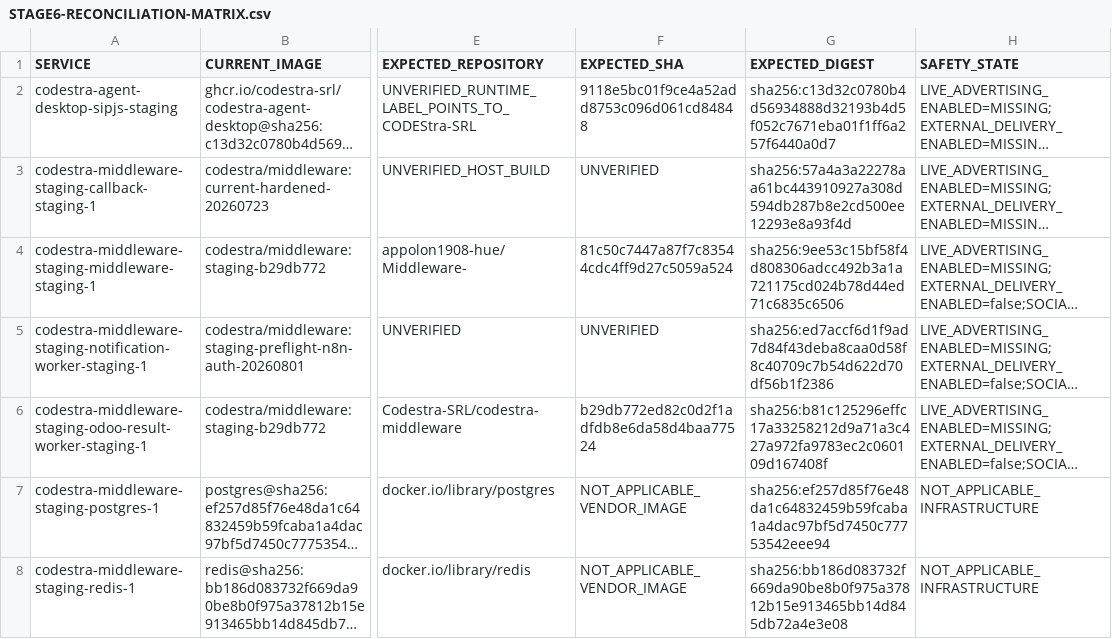
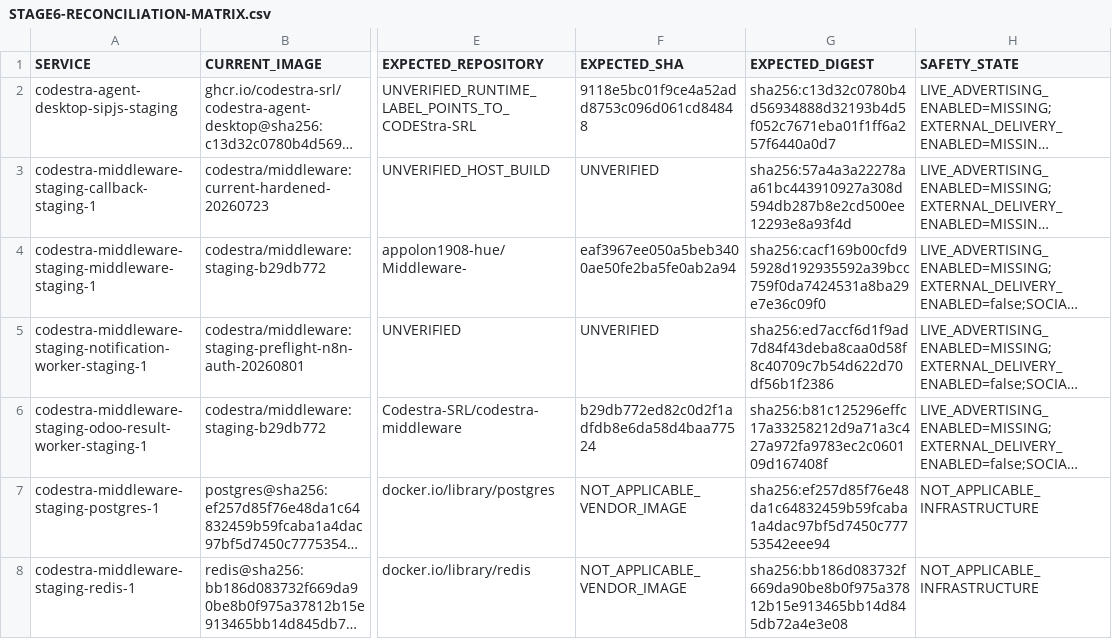
Before and after one commit to appolon1908-hue/Infustruction-repo, a CSV file: reports/runtime-reconciliation/STAGE6-RECONCILIATION-MATRIX.csv, drawn as a sheet; only a part is shown, gaps mark what is left out; long unchanged cells end in …; the diff names each change by its address in the sheet, - before the commit and + after, or states it on an @@ line.

Commit message:
Close Stage 6 provenance review gaps

```diff
--- a/reports/runtime-reconciliation/STAGE6-RECONCILIATION-MATRIX.csv
+++ b/reports/runtime-reconciliation/STAGE6-RECONCILIATION-MATRIX.csv
-F4 (EXPECTED_SHA): 81c50c7447a87f7c83544cdc4ff9d27c5059a524
+F4 (EXPECTED_SHA): eaf3967ee050a5beb3400ae50fe2ba5fe0ab2a94
-G4 (EXPECTED_DIGEST): sha256:9ee53c15bf58f4d808306adcc492b3a1a721175cd024b78d44ed71c6835c6506
+G4 (EXPECTED_DIGEST): sha256:cacf169b00cfd95928d192935592a39bcc759f0da7424531a8ba29e7e36c09f0
```
Also changed, not shown: 14 other files.
